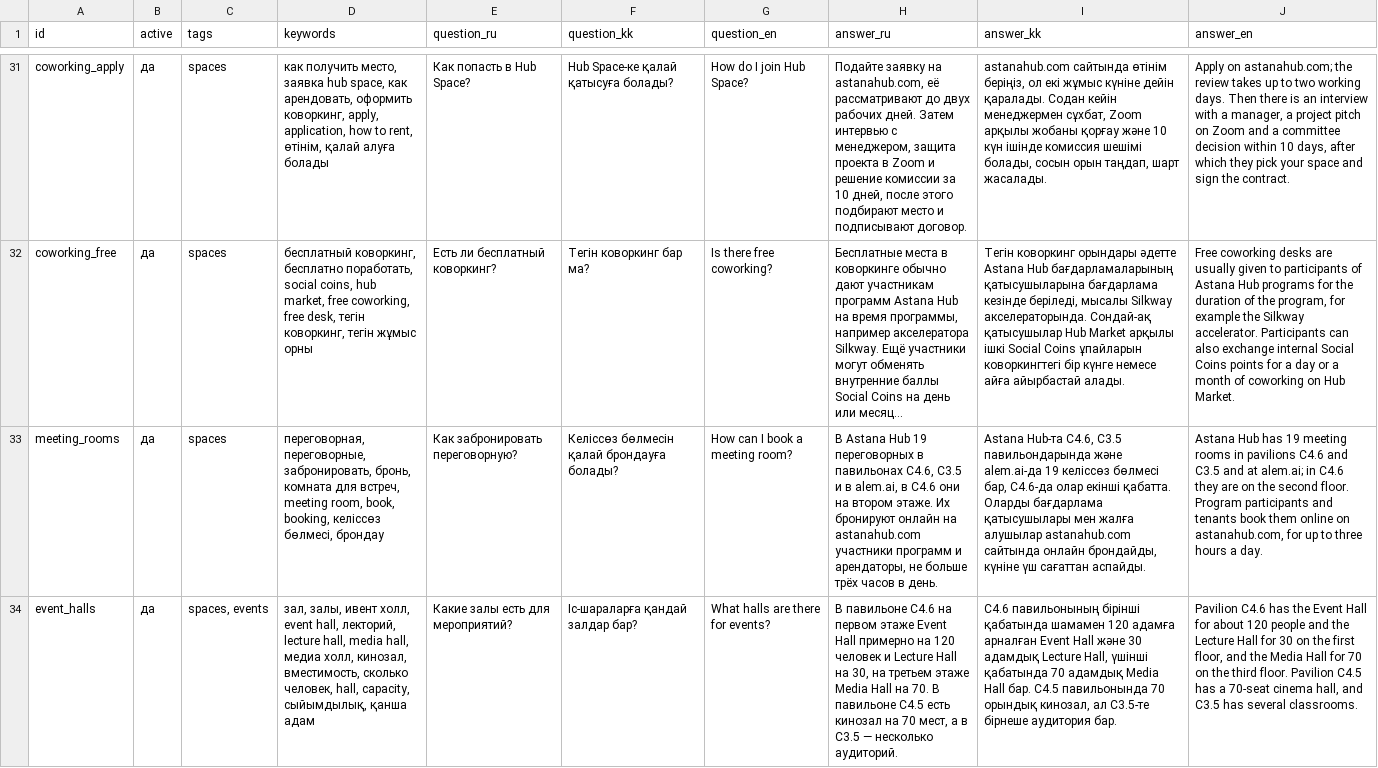
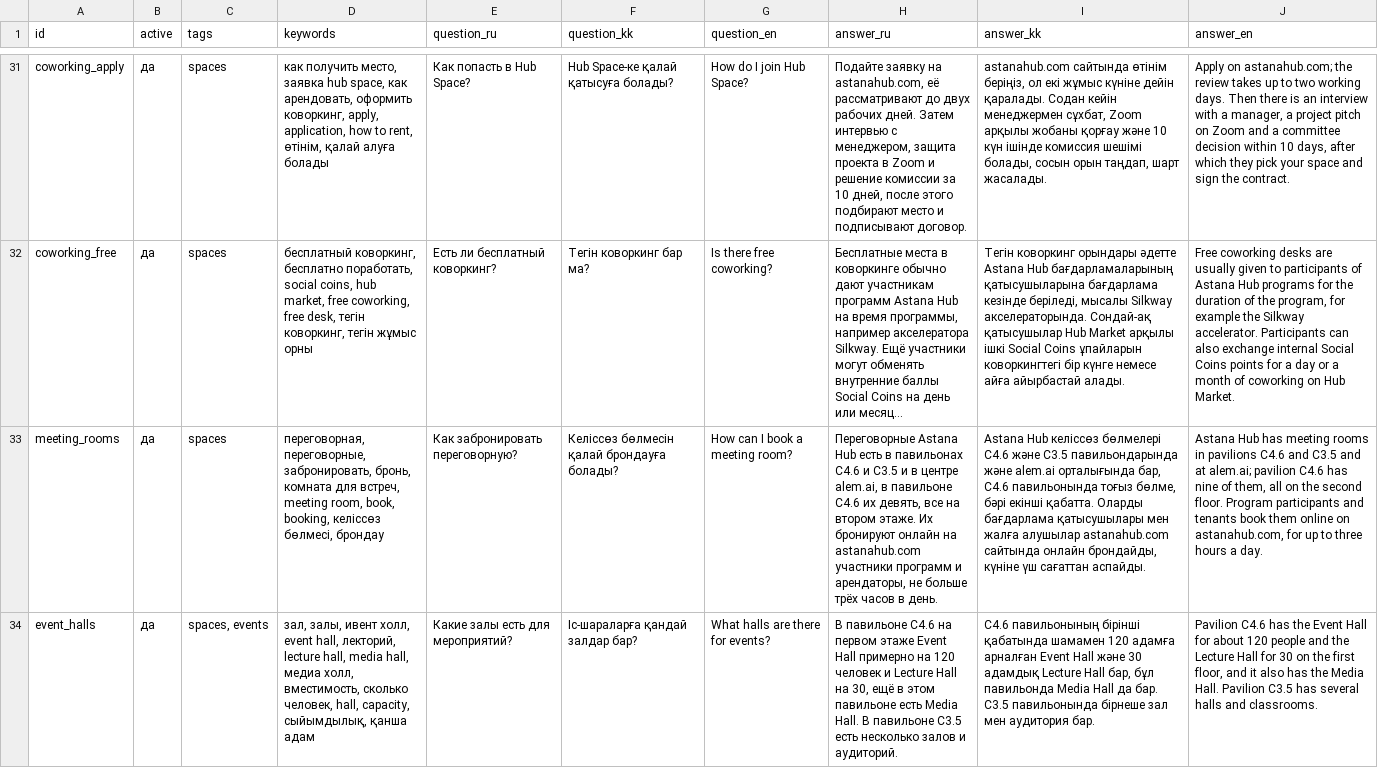
Before and after one commit to zh-bolat/astana-hub-robot, a CSV file: backend/knowledge/sheet_template/facts.csv, drawn as a sheet; only a part is shown, gaps mark what is left out; long unchanged cells end in …; the diff covers the shown part only; the diff names each change by its address in the sheet, - before the commit and + after, or states it on an @@ line.

Commit message:
backend: facts true under any source variant - meeting rooms, halls, C4.6 floors, tours, hall rent, export; docs aligned

```diff
--- a/backend/knowledge/sheet_template/facts.csv
+++ b/backend/knowledge/sheet_template/facts.csv
-H33 (answer_ru): В Astana Hub 19 переговорных в павильонах C4.6, C3.5 и в alem.ai, в C4.6 они на втором…
+H33 (answer_ru): Переговорные Astana Hub есть в павильонах C4.6 и C3.5 и в центре alem.ai, в павильоне C4.6 их девять, все на втором…
-I33 (answer_kk): Astana Hub-та C4.6, C3.5 павильондарында және alem.ai-да 19 келіссөз бөлмесі бар, C4.6-да олар екінші қабатта.…
+I33 (answer_kk): Astana Hub келіссөз бөлмелері C4.6 және C3.5 павильондарында және alem.ai орталығында бар, C4.6 павильонында тоғыз бөлме, бәрі екінші қабатта.…
-J33 (answer_en): …Hub has 19 meeting rooms in pavilions C4.6 and C3.5 and at alem.ai; in C4.6 they are on the…
+J33 (answer_en): …Hub has meeting rooms in pavilions C4.6 and C3.5 and at alem.ai; pavilion C4.6 has nine of them, all on the…
-D34 (keywords): …медиа холл, кинозал, вместимость, сколько…
+D34 (keywords): …медиа холл, вместимость, сколько…
-H34 (answer_ru): …на 30, на третьем этаже Media Hall на 70. В павильоне C4.5 есть кинозал на 70 мест, а в C3.5 — несколько аудиторий.
+H34 (answer_ru): …на 30, ещё в этом павильоне есть Media Hall. В павильоне C3.5 есть несколько залов и аудиторий.
-I34 (answer_kk): …адамдық Lecture Hall, үшінші қабатында 70 адамдық Media Hall бар. C4.5 павильонында 70 орындық кинозал, ал C3.5-те бірнеше аудитория бар.
+I34 (answer_kk): …адамдық Lecture Hall бар, бұл павильонда Media Hall да бар. C3.5 павильонында бірнеше зал мен аудитория бар.
-J34 (answer_en): …floor, and the Media Hall for 70 on the third floor. Pavilion C4.5 has a 70-seat cinema hall, and C3.5 has several classrooms.
+J34 (answer_en): …floor, and it also has the Media Hall. Pavilion C3.5 has several halls and classrooms.
```
Also changed, not shown: 12 edited cells elsewhere in this file, 3 other files.
